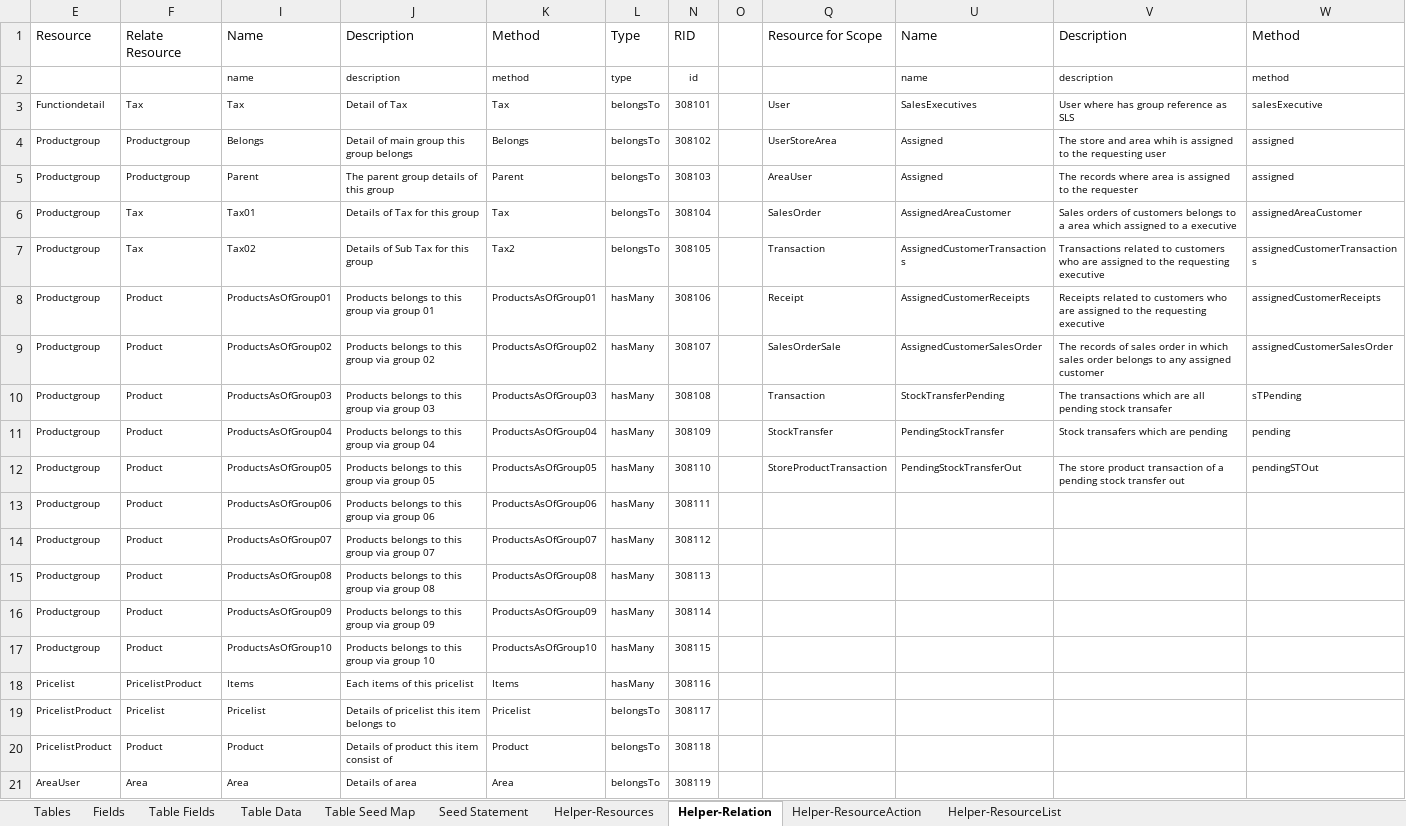
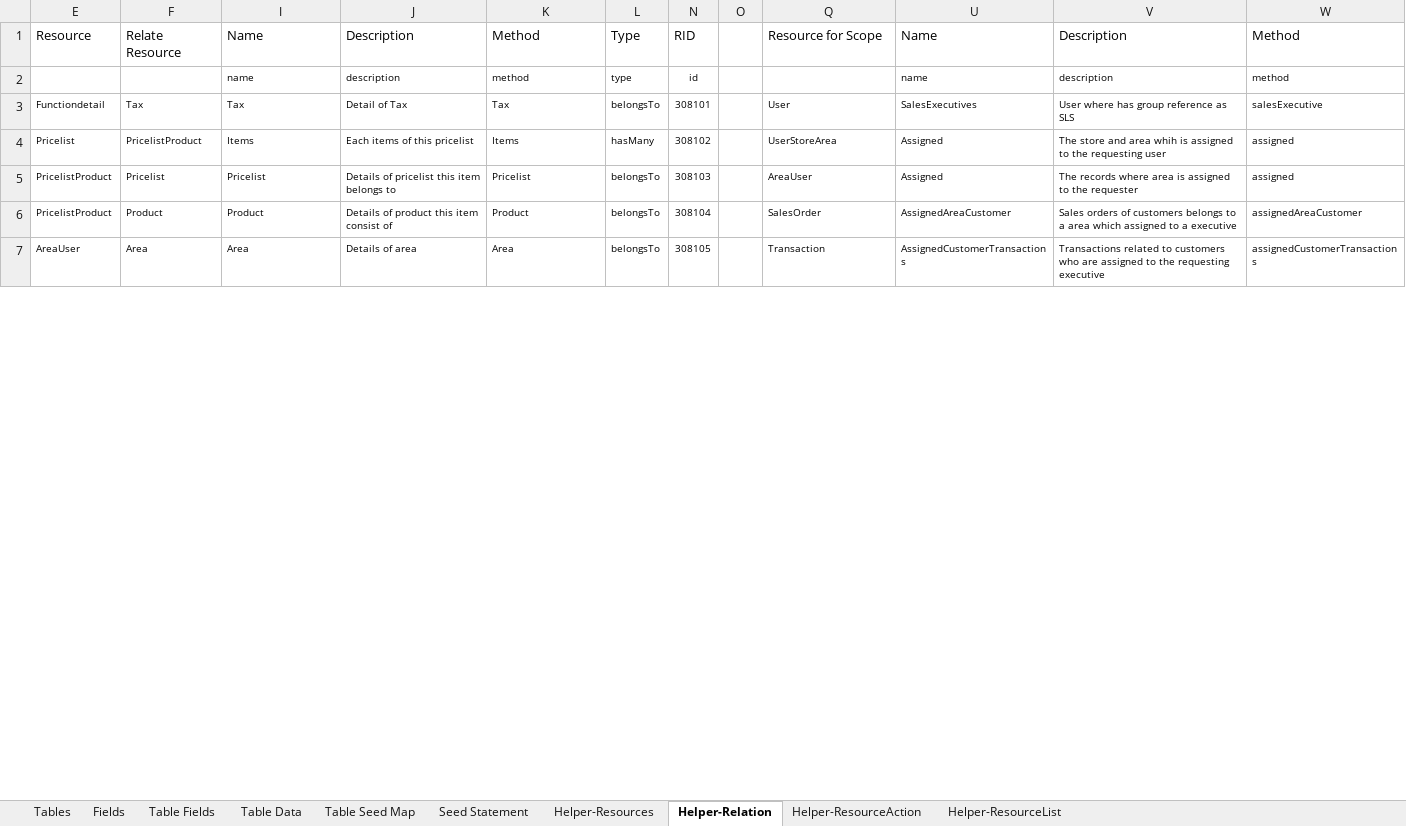
Before and after one commit to MilestoneInnovativeTechnologies/DD, an Excel workbook: SS.xlsx, sheet Helper-Relation, drawn as a sheet; only a part is shown; values as stored, in another font and other column widths than the file's, no borders; table styles not drawn; removed rows and columns are numbered as before the commit, all else as after; the diff covers the shown part only; the diff names each change by its address in the sheet, - before the commit and + after, or states it on an @@ line.

Commit message:
productgroup removed

```diff
--- a/SS.xlsx (sheet Helper-Relation)
+++ b/SS.xlsx (sheet Helper-Relation)
-row 4: Productgroup | Productgroup | Belongs | Detail of main group this group belongs | Belongs | belongsTo | 308102 |  | UserStoreArea | Assigned | The store and area whih is assigned to the requesting user | assigned
-row 5: Productgroup | Productgroup | Parent | The parent group details of this group | Parent | belongsTo | 308103 |  | AreaUser | Assigned | The records where area is assigned to the requester | assigned
-row 6: Productgroup | Tax | Tax01 | Details of Tax for this group | Tax | belongsTo | 308104 |  | SalesOrder | AssignedAreaCustomer | Sales orders of customers belongs to a area which assigned to a executive | assignedAreaCustomer
-row 7: Productgroup | Tax | Tax02 | Details of Sub Tax for this group | Tax2 | belongsTo | 308105 |  | Transaction | AssignedCustomerTransactions | Transactions related to customers who are assigned to the requesting executive | assignedCustomerTransactions
-row 8: Productgroup | Product | ProductsAsOfGroup01 | Products belongs to this group via group 01 | ProductsAsOfGroup01 | hasMany | 308106 |  | Receipt | AssignedCustomerReceipts | Receipts related to customers who are assigned to the requesting executive | assignedCustomerReceipts
-row 9: Productgroup | Product | ProductsAsOfGroup02 | Products belongs to this group via group 02 | ProductsAsOfGroup02 | hasMany | 308107 |  | SalesOrderSale | AssignedCustomerSalesOrder | The records of sales order in which sales order belongs to any assigned customer | assignedCustomerSalesOrder
-row 10: Productgroup | Product | ProductsAsOfGroup03 | Products belongs to this group via group 03 | ProductsAsOfGroup03 | hasMany | 308108 |  | Transaction | StockTransferPending | The transactions which are all pending stock transafer | sTPending
-row 11: Productgroup | Product | ProductsAsOfGroup04 | Products belongs to this group via group 04 | ProductsAsOfGroup04 | hasMany | 308109 |  | StockTransfer | PendingStockTransfer | Stock transafers which are pending | pending
-row 12: Productgroup | Product | ProductsAsOfGroup05 | Products belongs to this group via group 05 | ProductsAsOfGroup05 | hasMany | 308110 |  | StoreProductTransaction | PendingStockTransferOut | The store product transaction of a pending stock transfer out | pendingSTOut
-row 13: Productgroup | Product | ProductsAsOfGroup06 | Products belongs to this group via group 06 | ProductsAsOfGroup06 | hasMany | 308111
-row 14: Productgroup | Product | ProductsAsOfGroup07 | Products belongs to this group via group 07 | ProductsAsOfGroup07 | hasMany | 308112
-row 15: Productgroup | Product | ProductsAsOfGroup08 | Products belongs to this group via group 08 | ProductsAsOfGroup08 | hasMany | 308113
-row 16: Productgroup | Product | ProductsAsOfGroup09 | Products belongs to this group via group 09 | ProductsAsOfGroup09 | hasMany | 308114
-row 17: Productgroup | Product | ProductsAsOfGroup10 | Products belongs to this group via group 10 | ProductsAsOfGroup10 | hasMany | 308115
-N4: 308116
+N4: 308102
-Q4: (empty)
+Q4: UserStoreArea
-U4:U5: (empty)
+U4:U5: Assigned
-V4: (empty)
+V4: The store and area whih is assigned to the requesting user
-W4:W5: (empty)
+W4:W5: assigned
-N5: 308117
+N5: 308103
-Q5: (empty)
+Q5: AreaUser
-V5: (empty)
+V5: The records where area is assigned to the requester
-N6: 308118
+N6: 308104
-Q6: (empty)
+Q6: SalesOrder
-U6: (empty)
+U6: AssignedAreaCustomer
-V6: (empty)
+V6: Sales orders of customers belongs to a area which assigned to a executive
-W6: (empty)
+W6: assignedAreaCustomer
-N7: 308119
+N7: 308105
-Q7: (empty)
+Q7: Transaction
-U7: (empty)
+U7: AssignedCustomerTransactions
-V7: (empty)
+V7: Transactions related to customers who are assigned to the requesting executive
-W7: (empty)
+W7: assignedCustomerTransactions
```
Also changed, not shown: 58 edited cells elsewhere in this sheet, sheet Seed Statement, sheet Table Fields, sheet Helper-Resources, sheet Fields, sheet Tables, sheet Table Seed Map, hidden cells, 4 other files.
